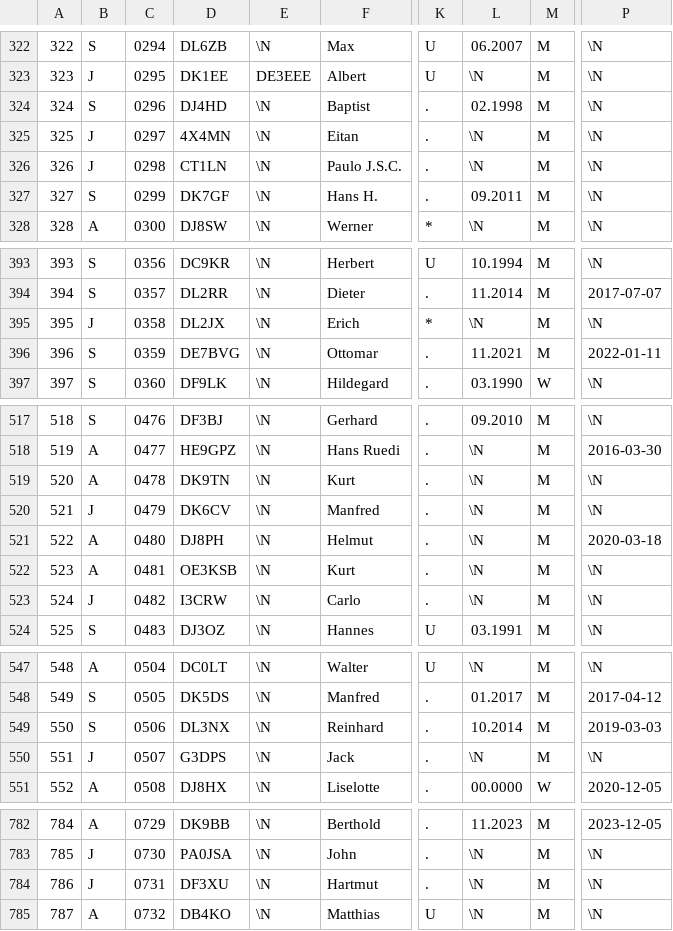
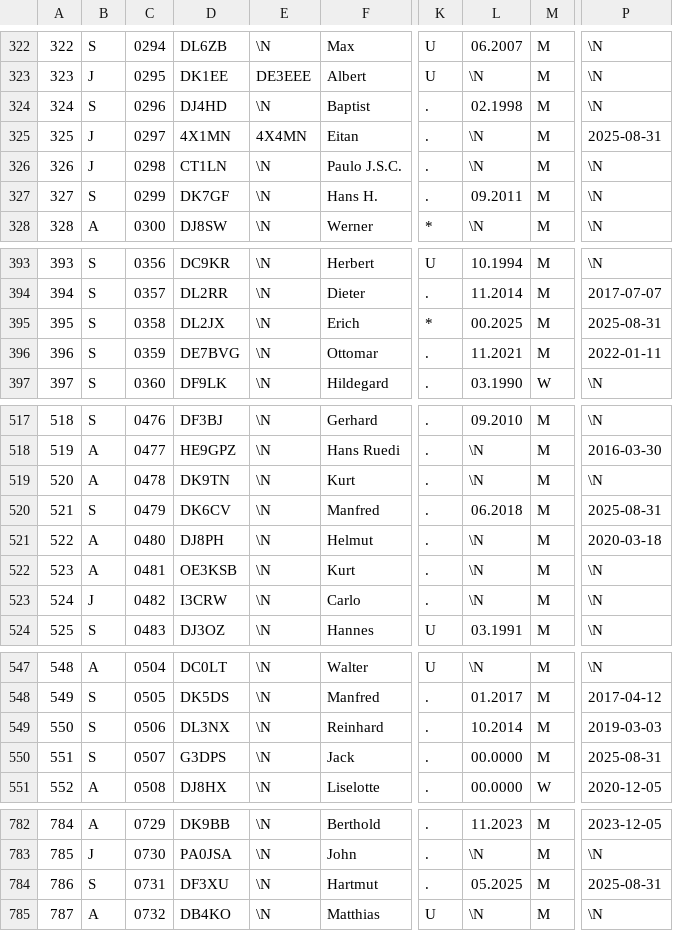
Before and after one commit to bjornekelund/dxlog, a CSV file: dig/DIGLISTE.csv, drawn as a sheet; only a part is shown, gaps mark what is left out; the diff covers the shown part only; the diff names each change by its address in the sheet, - before the commit and + after, or states it on an @@ line.

```diff
--- a/dig/DIGLISTE.csv
+++ b/dig/DIGLISTE.csv
-D325: 4X4MN
+D325: 4X1MN
-E325: \N
+E325: 4X4MN
-P325: \N
+P325: 2025-08-31
-B395: J
+B395: S
-L395: \N
+L395: 00.2025
-P395: \N
+P395: 2025-08-31
-B520: J
+B520: S
-L520: \N
+L520: 06.2018
-P520: \N
+P520: 2025-08-31
-B550: J
+B550: S
-L550: \N
+L550: 00.0000
-P550: \N
+P550: 2025-08-31
-B784: J
+B784: S
-L784: \N
+L784: 05.2025
-P784: \N
+P784: 2025-08-31
```
Also changed, not shown: 1 added row and 52 edited cells elsewhere in this file, 19 other files.
